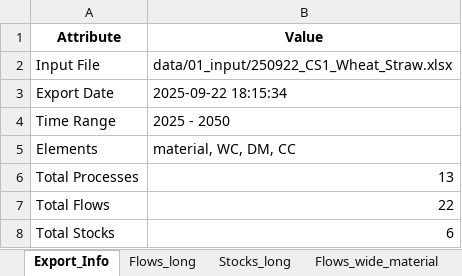
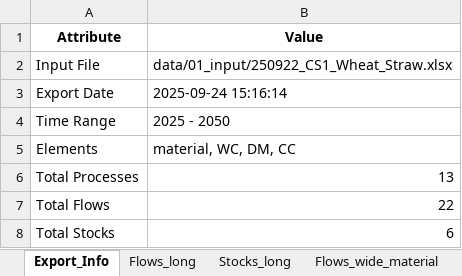
Before and after one commit to JScholz-tech/Biodym_JS, an Excel workbook: data/02_output/results_scientific_baseline.xlsx, sheet Export_Info, drawn as a sheet; values as stored, in another font and other column widths than the file's, no borders; the diff names each change by its address in the sheet, - before the commit and + after, or states it on an @@ line.

```diff
--- a/data/02_output/results_scientific_baseline.xlsx (sheet Export_Info)
+++ b/data/02_output/results_scientific_baseline.xlsx (sheet Export_Info)
-B3 (Value): 2025-09-22 18:15:34
+B3 (Value): 2025-09-24 15:16:14
```
Also changed, not shown: 8 other files.
